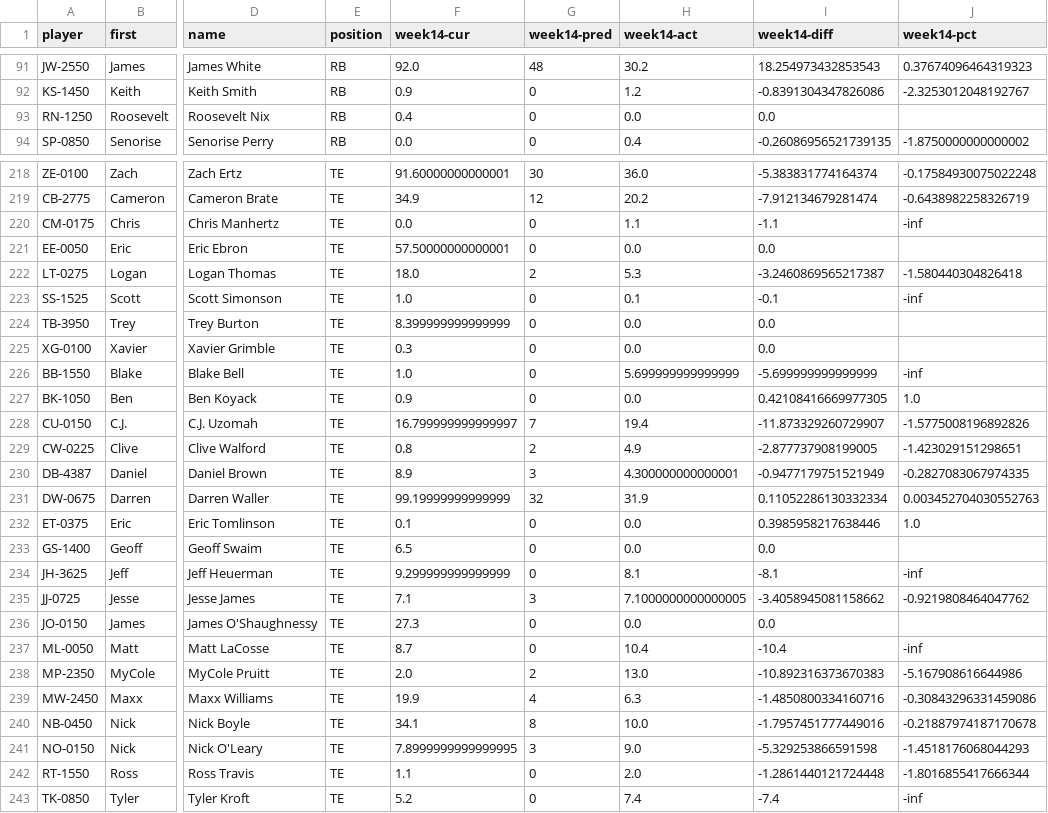
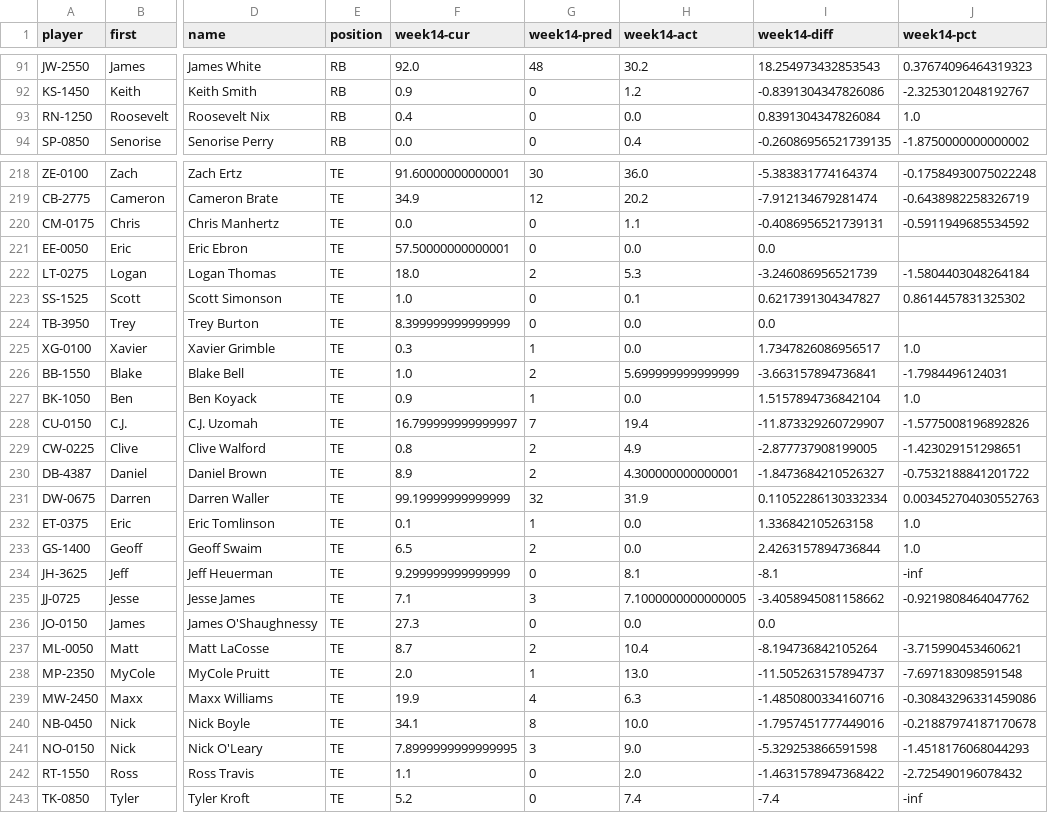
Before and after one commit to BloomTech-Labs/nfl-fantasy-ds, a CSV file: data/group-predictions/week14-pred-offense-norookies.csv, drawn as a sheet; only a part is shown, gaps mark what is left out; the diff covers the shown part only; the diff names each change by its address in the sheet, - before the commit and + after, or states it on an @@ line.

```diff
--- a/data/group-predictions/week14-pred-offense-norookies.csv
+++ b/data/group-predictions/week14-pred-offense-norookies.csv
-I93 (week14-diff): 0.0
+I93 (week14-diff): 0.8391304347826084
-J93 (week14-pct): (empty)
+J93 (week14-pct): 1.0
-I220 (week14-diff): -1.1
+I220 (week14-diff): -0.4086956521739131
-J220 (week14-pct): -inf
+J220 (week14-pct): -0.5911949685534592
-I222 (week14-diff): -3.2460869565217387
+I222 (week14-diff): -3.246086956521739
-J222 (week14-pct): -1.580440304826418
+J222 (week14-pct): -1.5804403048264184
-I223 (week14-diff): -0.1
+I223 (week14-diff): 0.6217391304347827
-J223 (week14-pct): -inf
+J223 (week14-pct): 0.8614457831325302
-G225 (week14-pred): 0
+G225 (week14-pred): 1
-I225 (week14-diff): 0.0
+I225 (week14-diff): 1.7347826086956517
-J225 (week14-pct): (empty)
+J225 (week14-pct): 1.0
-G226 (week14-pred): 0
+G226 (week14-pred): 2
-I226 (week14-diff): -5.699999999999999
+I226 (week14-diff): -3.663157894736841
-J226 (week14-pct): -inf
+J226 (week14-pct): -1.7984496124031
-G227 (week14-pred): 0
+G227 (week14-pred): 1
-I227 (week14-diff): 0.42108416669977305
+I227 (week14-diff): 1.5157894736842104
-G230 (week14-pred): 3
+G230 (week14-pred): 2
-I230 (week14-diff): -0.9477179751521949
+I230 (week14-diff): -1.8473684210526327
-J230 (week14-pct): -0.2827083067974335
+J230 (week14-pct): -0.7532188841201722
-G232 (week14-pred): 0
+G232 (week14-pred): 1
-I232 (week14-diff): 0.3985958217638446
+I232 (week14-diff): 1.336842105263158
-G233 (week14-pred): 0
+G233 (week14-pred): 2
-I233 (week14-diff): 0.0
+I233 (week14-diff): 2.4263157894736844
-J233 (week14-pct): (empty)
+J233 (week14-pct): 1.0
-G237 (week14-pred): 0
+G237 (week14-pred): 2
-I237 (week14-diff): -10.4
+I237 (week14-diff): -8.194736842105264
-J237 (week14-pct): -inf
+J237 (week14-pct): -3.715990453460621
-G238 (week14-pred): 2
+G238 (week14-pred): 1
-I238 (week14-diff): -10.892316373670383
+I238 (week14-diff): -11.505263157894737
-J238 (week14-pct): -5.167908616644986
+J238 (week14-pct): -7.697183098591548
-I242 (week14-diff): -1.2861440121724448
+I242 (week14-diff): -1.4631578947368422
-J242 (week14-pct): -1.8016855417666344
+J242 (week14-pct): -2.725490196078432
```
Also changed, not shown: 15 edited cells elsewhere in this file, data/group-predictions/week11-pred-offense-norookies.csv, data/group-predictions/week12-pred-offense-norookies.csv, 14 other files.
